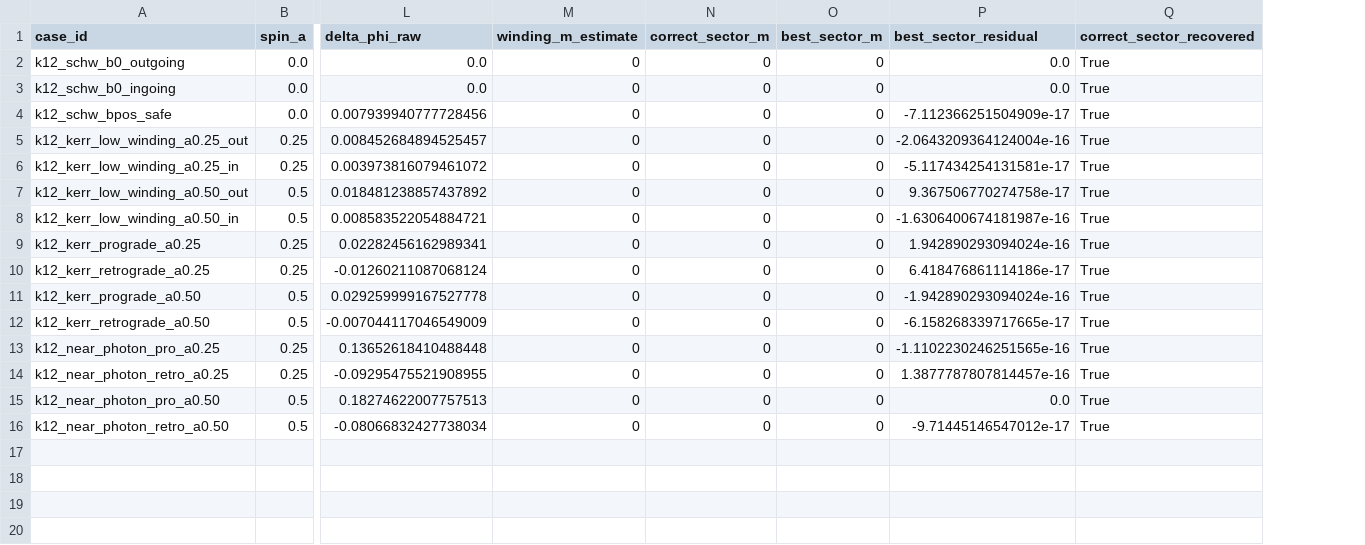
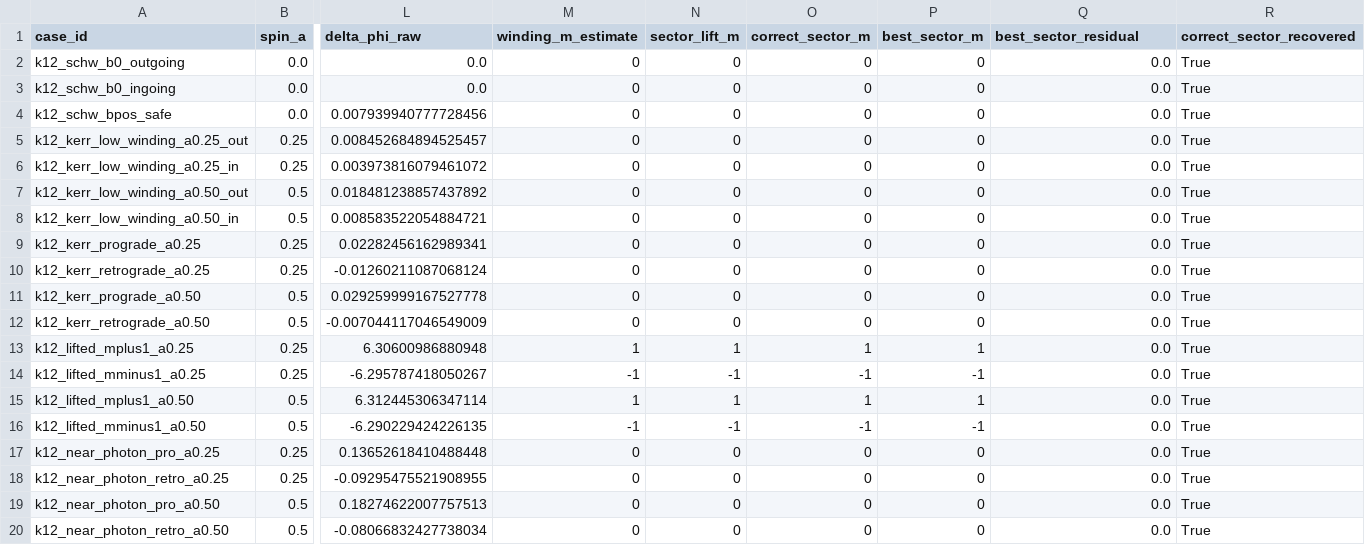
Before and after one commit to nacho09021973/sorkin-bombelli-causet-lab, a CSV file: explore/sorkin4_kerr_benchmark/kerr_k12_equatorial_winding_sector_audit_001_n12_seed1959.csv, drawn as a sheet; only a part is shown, gaps mark what is left out; addresses are those after the commit; rows hold the shown columns only; the diff names each change by its address in the sheet, - before the commit and + after, or states it on an @@ line.

Commit message:
sorkin4: add nontrivial angular-lift sectors to K12 audit

```diff
--- a/explore/sorkin4_kerr_benchmark/kerr_k12_equatorial_winding_sector_audit_001_n12_seed1959.csv
+++ b/explore/sorkin4_kerr_benchmark/kerr_k12_equatorial_winding_sector_audit_001_n12_seed1959.csv
+column N (sector_lift_m), rows 2-12: all 0; rows 17-20: all 0
-Q4 (best_sector_residual): -7.112366251504909e-17
+Q4 (best_sector_residual): 0.0
-Q5 (best_sector_residual): -2.0643209364124004e-16
+Q5 (best_sector_residual): 0.0
-Q6 (best_sector_residual): -5.117434254131581e-17
+Q6 (best_sector_residual): 0.0
-Q7 (best_sector_residual): 9.367506770274758e-17
+Q7 (best_sector_residual): 0.0
-Q8 (best_sector_residual): -1.6306400674181987e-16
+Q8 (best_sector_residual): 0.0
-Q9 (best_sector_residual): 1.942890293094024e-16
+Q9 (best_sector_residual): 0.0
-Q10 (best_sector_residual): 6.418476861114186e-17
+Q10 (best_sector_residual): 0.0
-Q11 (best_sector_residual): -1.942890293094024e-16
+Q11 (best_sector_residual): 0.0
-Q12 (best_sector_residual): -6.158268339717665e-17
+Q12 (best_sector_residual): 0.0
+row 13: k12_lifted_mplus1_a0.25 | 0.25 | 6.30600986880948 | 1 | 1 | 1 | 1 | 0.0 | True
+row 14: k12_lifted_mminus1_a0.25 | 0.25 | -6.295787418050267 | -1 | -1 | -1 | -1 | 0.0 | True
+row 15: k12_lifted_mplus1_a0.50 | 0.5 | 6.312445306347114 | 1 | 1 | 1 | 1 | 0.0 | True
+row 16: k12_lifted_mminus1_a0.50 | 0.5 | -6.290229424226135 | -1 | -1 | -1 | -1 | 0.0 | True
-Q17 (best_sector_residual): -1.1102230246251565e-16
+Q17 (best_sector_residual): 0.0
-Q18 (best_sector_residual): 1.3877787807814457e-16
+Q18 (best_sector_residual): 0.0
-Q20 (best_sector_residual): -9.71445146547012e-17
+Q20 (best_sector_residual): 0.0
```
Also changed, not shown: 6 other files.
